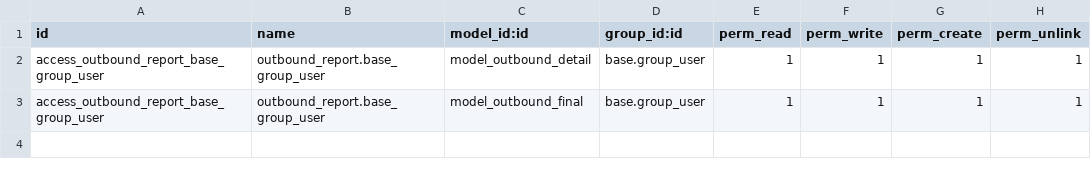
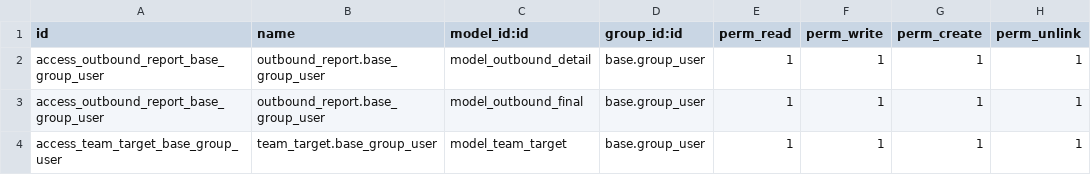
Before and after one commit to consultingerp/filelib, a CSV file: e2yun_addons/odoo12/outbound_report/security/ir.model.access.csv, drawn as a sheet.

```diff
--- a/e2yun_addons/odoo12/outbound_report/security/ir.model.access.csv
+++ b/e2yun_addons/odoo12/outbound_report/security/ir.model.access.csv
@@ -3 +3,2 @@ access_outbound_report_base_group_user,outbound_report.base_group_user,model_out
 access_outbound_report_base_group_user,outbound_report.base_group_user,model_outbound_final,base.group_user,1,1,1,1
+access_team_target_base_group_user,team_target.base_group_user,model_team_target,base.group_user,1,1,1,1
```
Also changed, not shown: 3 other files.
